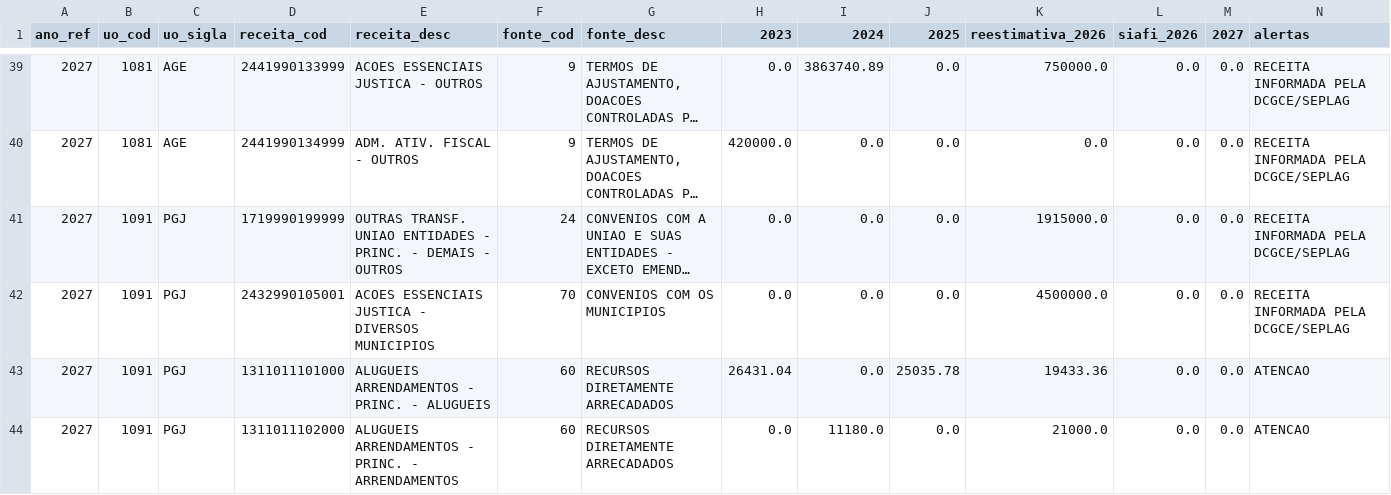
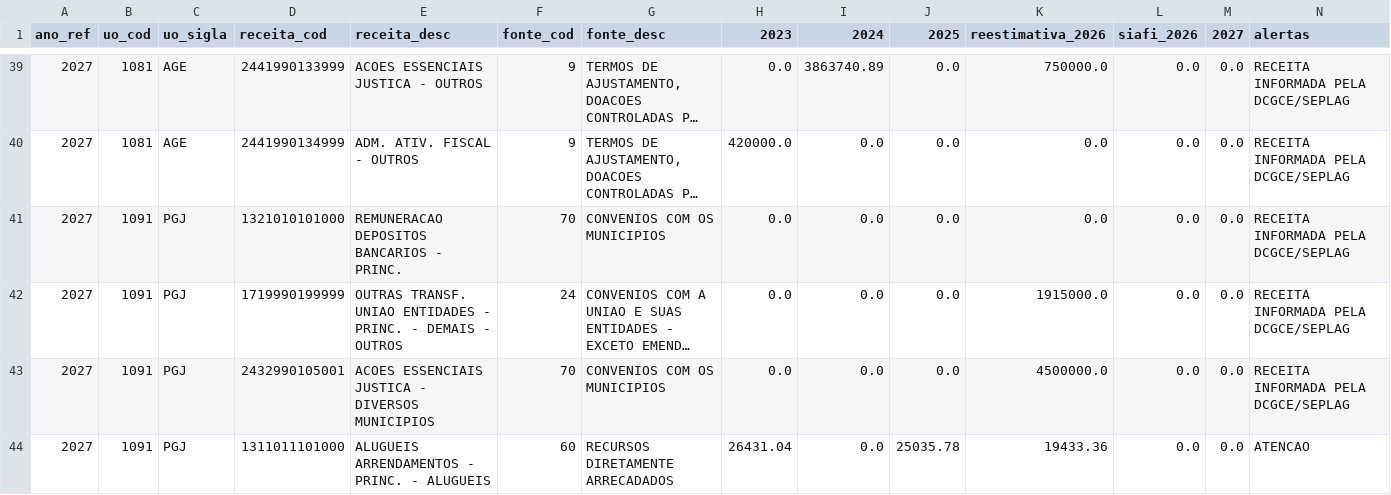
Before and after one commit to splor-mg/painel-ldo, a CSV file: data/receita_analise.csv, drawn as a sheet; only a part is shown, gaps mark what is left out; the shorter side is filled out with more unchanged rows; long unchanged cells end in …; the diff names each change by its address in the sheet, - before the commit and + after, or states it on an @@ line.

```diff
--- a/data/receita_analise.csv
+++ b/data/receita_analise.csv
+row 41: 2027 | 1091 | PGJ | 1321010101000 | REMUNERACAO DEPOSITOS BANCARIOS - PRINC. | 70 | CONVENIOS COM OS MUNICIPIOS | 0.0 | 0.0 | 0.0 | 0.0 | 0.0 | 0.0 | RECEITA INFORMADA PELA DCGCE/SEPLAG
```
Also changed, not shown: 3 other files.
